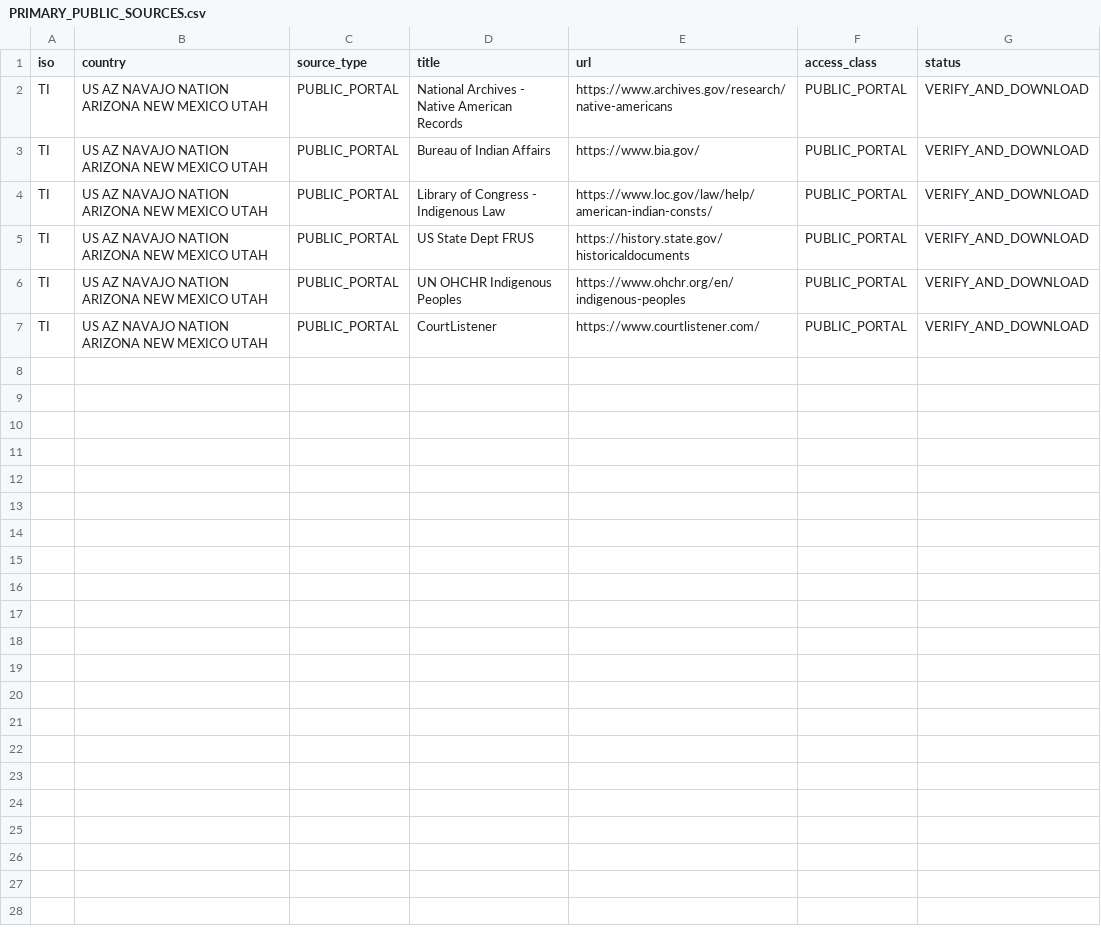
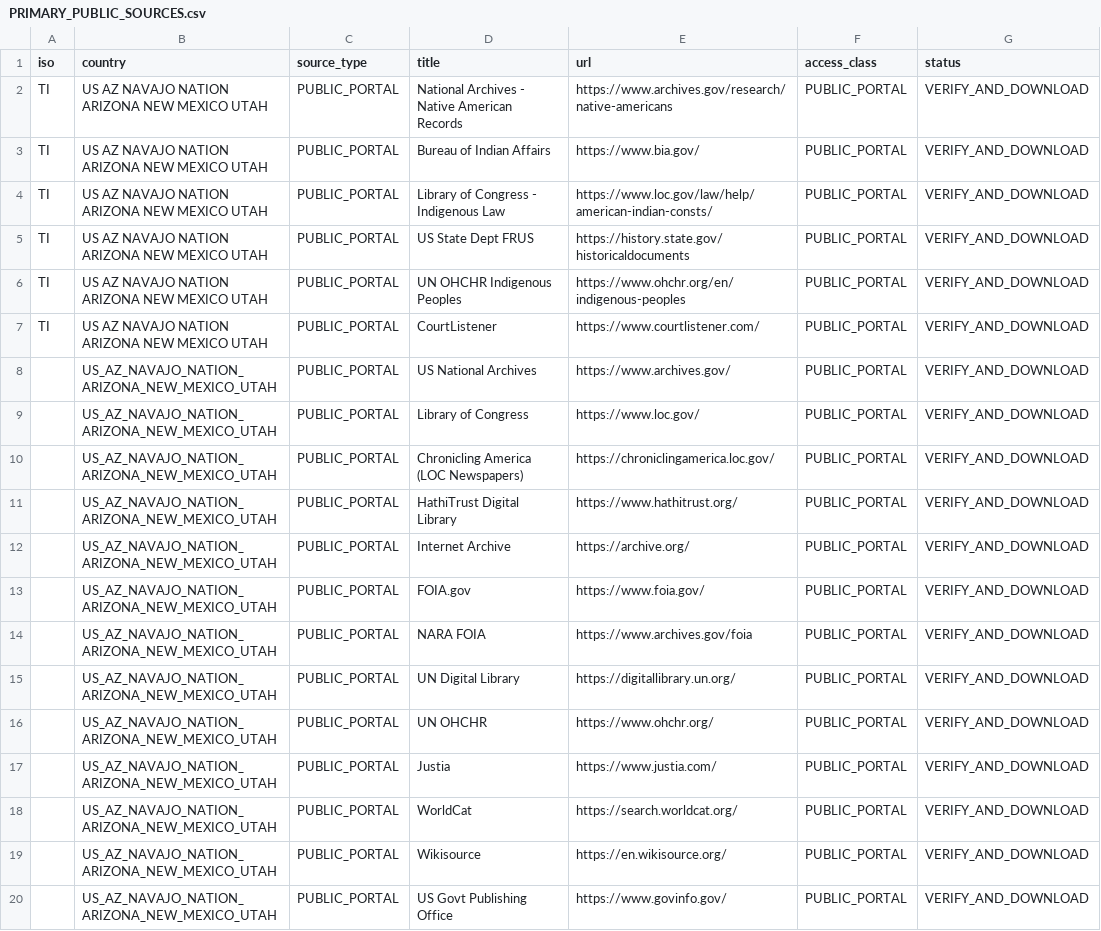
Before and after one commit to GlobalRestitutionAlliance/turtle-island-us-az-navajo-nation-arizona-new-mexico-utah-master-litigation, a CSV file: 03_Evidentiary_Exhibits/PRIMARY_PUBLIC_SOURCES.csv, drawn as a sheet; the diff names each change by its address in the sheet, - before the commit and + after, or states it on an @@ line.

Commit message:
Expand primary public source registries (Batch 2)

```diff
--- a/03_Evidentiary_Exhibits/PRIMARY_PUBLIC_SOURCES.csv
+++ b/03_Evidentiary_Exhibits/PRIMARY_PUBLIC_SOURCES.csv
+row 8:  | US_AZ_NAVAJO_NATION_ARIZONA_NEW_MEXICO_UTAH | PUBLIC_PORTAL | US National Archives | https://www.archives.gov/ | PUBLIC_PORTAL | VERIFY_AND_DOWNLOAD
+row 9:  | US_AZ_NAVAJO_NATION_ARIZONA_NEW_MEXICO_UTAH | PUBLIC_PORTAL | Library of Congress | https://www.loc.gov/ | PUBLIC_PORTAL | VERIFY_AND_DOWNLOAD
+row 10:  | US_AZ_NAVAJO_NATION_ARIZONA_NEW_MEXICO_UTAH | PUBLIC_PORTAL | Chronicling America (LOC Newspapers) | https://chroniclingamerica.loc.gov/ | PUBLIC_PORTAL | VERIFY_AND_DOWNLOAD
+row 11:  | US_AZ_NAVAJO_NATION_ARIZONA_NEW_MEXICO_UTAH | PUBLIC_PORTAL | HathiTrust Digital Library | https://www.hathitrust.org/ | PUBLIC_PORTAL | VERIFY_AND_DOWNLOAD
+row 12:  | US_AZ_NAVAJO_NATION_ARIZONA_NEW_MEXICO_UTAH | PUBLIC_PORTAL | Internet Archive | https://archive.org/ | PUBLIC_PORTAL | VERIFY_AND_DOWNLOAD
+row 13:  | US_AZ_NAVAJO_NATION_ARIZONA_NEW_MEXICO_UTAH | PUBLIC_PORTAL | FOIA.gov | https://www.foia.gov/ | PUBLIC_PORTAL | VERIFY_AND_DOWNLOAD
+row 14:  | US_AZ_NAVAJO_NATION_ARIZONA_NEW_MEXICO_UTAH | PUBLIC_PORTAL | NARA FOIA | https://www.archives.gov/foia | PUBLIC_PORTAL | VERIFY_AND_DOWNLOAD
+row 15:  | US_AZ_NAVAJO_NATION_ARIZONA_NEW_MEXICO_UTAH | PUBLIC_PORTAL | UN Digital Library | https://digitallibrary.un.org/ | PUBLIC_PORTAL | VERIFY_AND_DOWNLOAD
+row 16:  | US_AZ_NAVAJO_NATION_ARIZONA_NEW_MEXICO_UTAH | PUBLIC_PORTAL | UN OHCHR | https://www.ohchr.org/ | PUBLIC_PORTAL | VERIFY_AND_DOWNLOAD
+row 17:  | US_AZ_NAVAJO_NATION_ARIZONA_NEW_MEXICO_UTAH | PUBLIC_PORTAL | Justia | https://www.justia.com/ | PUBLIC_PORTAL | VERIFY_AND_DOWNLOAD
+row 18:  | US_AZ_NAVAJO_NATION_ARIZONA_NEW_MEXICO_UTAH | PUBLIC_PORTAL | WorldCat | https://search.worldcat.org/ | PUBLIC_PORTAL | VERIFY_AND_DOWNLOAD
+row 19:  | US_AZ_NAVAJO_NATION_ARIZONA_NEW_MEXICO_UTAH | PUBLIC_PORTAL | Wikisource | https://en.wikisource.org/ | PUBLIC_PORTAL | VERIFY_AND_DOWNLOAD
+row 20:  | US_AZ_NAVAJO_NATION_ARIZONA_NEW_MEXICO_UTAH | PUBLIC_PORTAL | US Govt Publishing Office | https://www.govinfo.gov/ | PUBLIC_PORTAL | VERIFY_AND_DOWNLOAD
```
Also changed, not shown: 2 other files.
